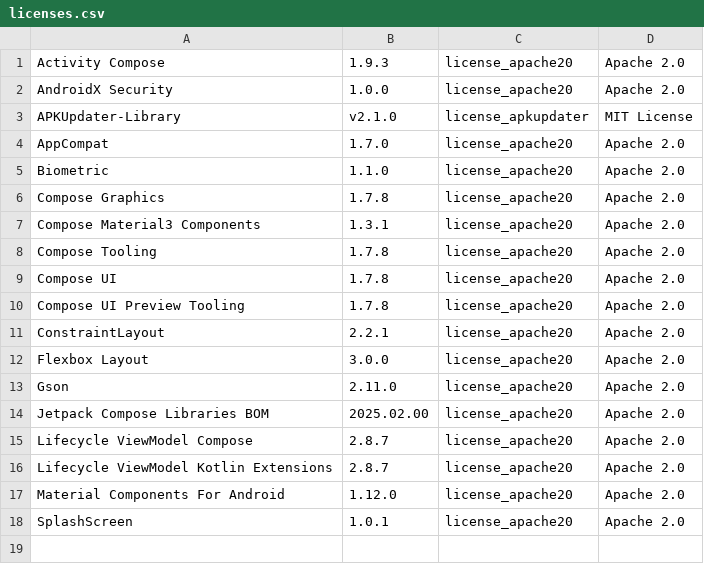
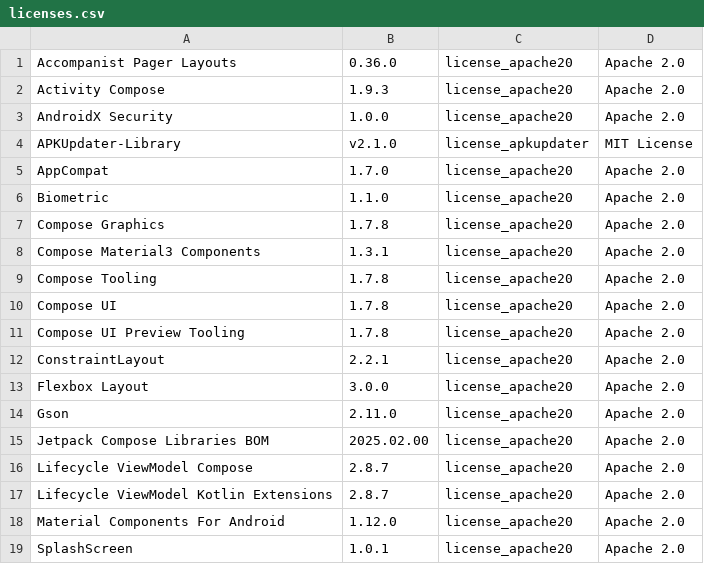
Before and after one commit to Christian-2003/password-vault, a CSV file: app/src/main/res/raw/licenses.csv, drawn as a sheet.

```diff
--- a/app/src/main/res/raw/licenses.csv
+++ b/app/src/main/res/raw/licenses.csv
@@ -1 +1,2 @@
+Accompanist Pager Layouts,0.36.0,license_apache20,Apache 2.0
 Activity Compose,1.9.3,license_apache20,Apache 2.0
```
Also changed, not shown: 12 other files.
